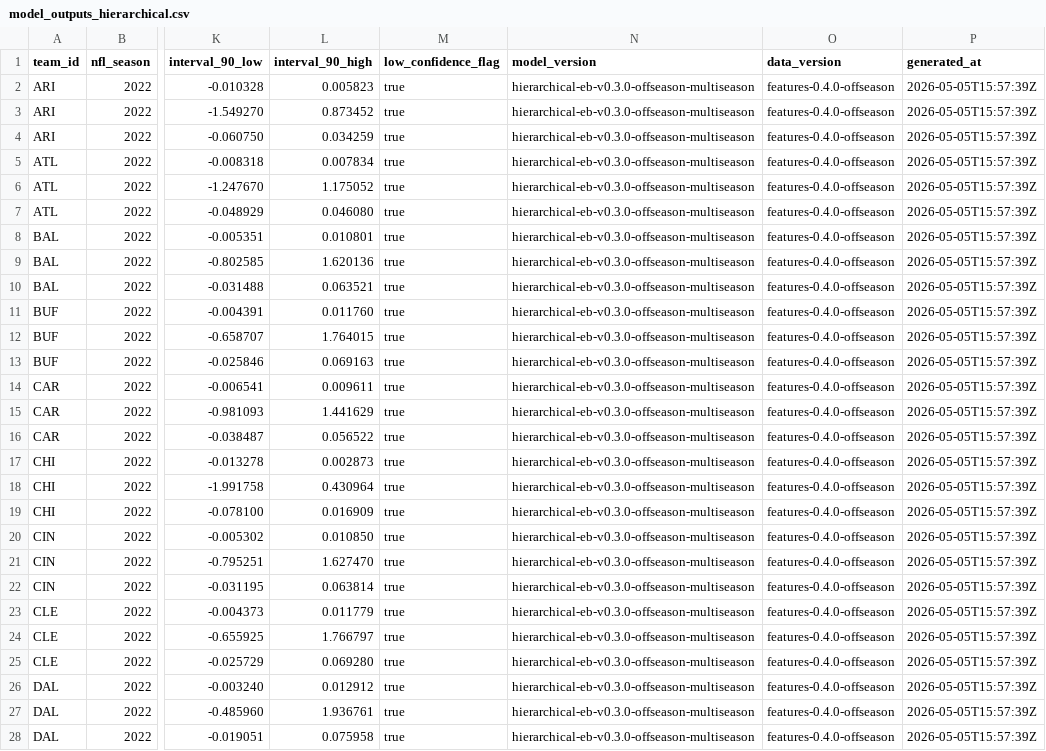
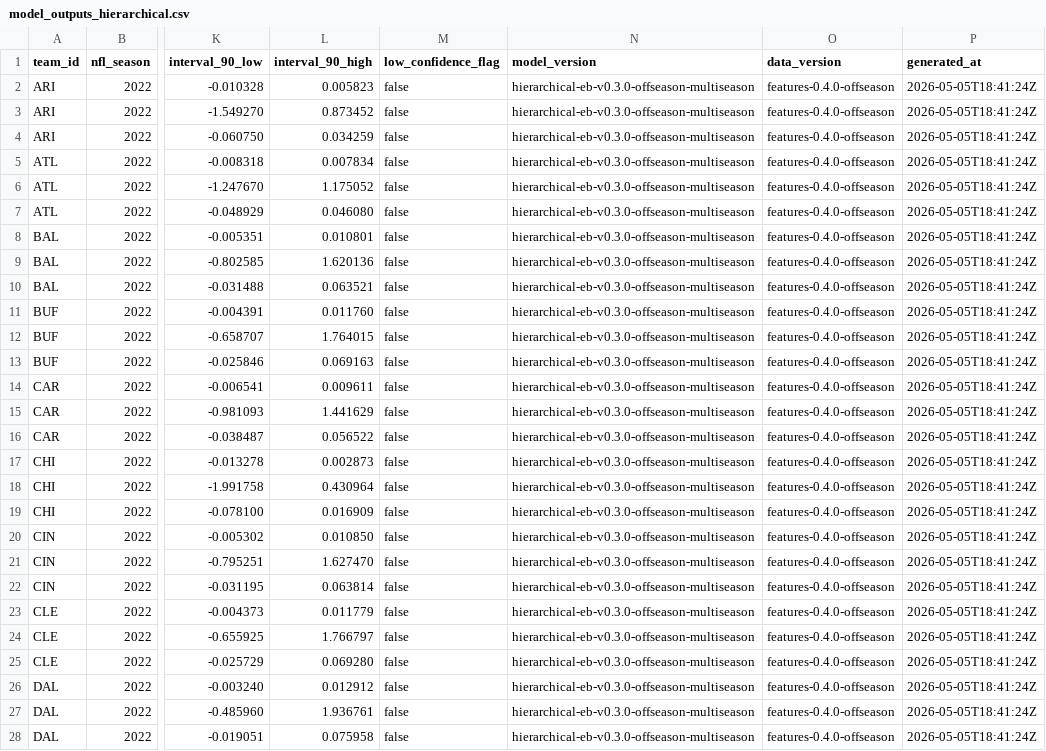
Before and after one commit to rmallorybpc/nflanalysis, a CSV file: data/processed/offseason/2022/model_outputs_hierarchical.csv, drawn as a sheet; only a part is shown, gaps mark what is left out; the diff covers the shown part only; the diff names each change by its address in the sheet, - before the commit and + after, or states it on an @@ line.

```diff
--- a/data/processed/offseason/2022/model_outputs_hierarchical.csv
+++ b/data/processed/offseason/2022/model_outputs_hierarchical.csv
-M2:M28 (low_confidence_flag): true
+M2:M28 (low_confidence_flag): false
-P2:P28 (generated_at): 2026-05-05T15:57:39Z
+P2:P28 (generated_at): 2026-05-05T18:41:24Z
```
Also changed, not shown: 138 edited cells elsewhere in this file, data/processed/model_outputs_hierarchical.csv, data/processed/offseason/2023/model_outputs_hierarchical.csv, 47 other files.
